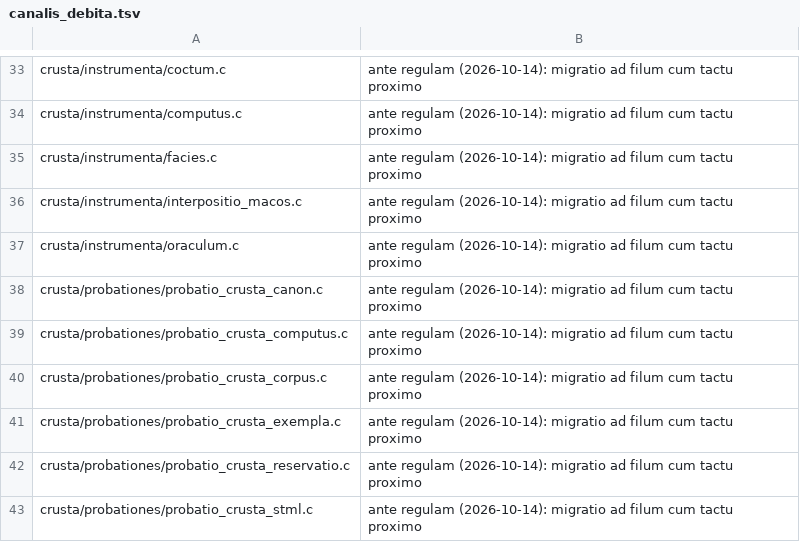
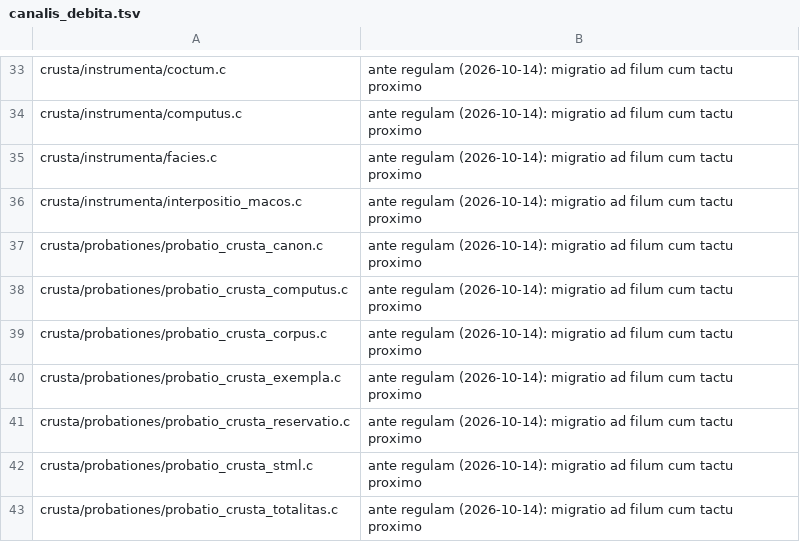
Before and after one commit to farant/rhubarb, a TSV file: silva/probationes/fixa/examinis/canalis_debita.tsv, drawn as a sheet; only a part is shown, gaps mark what is left out; the shorter side is filled out with more unchanged rows.

```diff
--- a/silva/probationes/fixa/examinis/canalis_debita.tsv
+++ b/silva/probationes/fixa/examinis/canalis_debita.tsv
@@ -36,3 +36,2 @@ crusta/instrumenta/facies.c	ante regulam (2026-10-14): migratio ad filum cum tac
 crusta/instrumenta/interpositio_macos.c	ante regulam (2026-10-14): migratio ad filum cum tactu proximo
-crusta/instrumenta/oraculum.c	ante regulam (2026-10-14): migratio ad filum cum tactu proximo
 crusta/probationes/probatio_crusta_canon.c	ante regulam (2026-10-14): migratio ad filum cum tactu proximo
```
Also changed, not shown: 16 other files.
